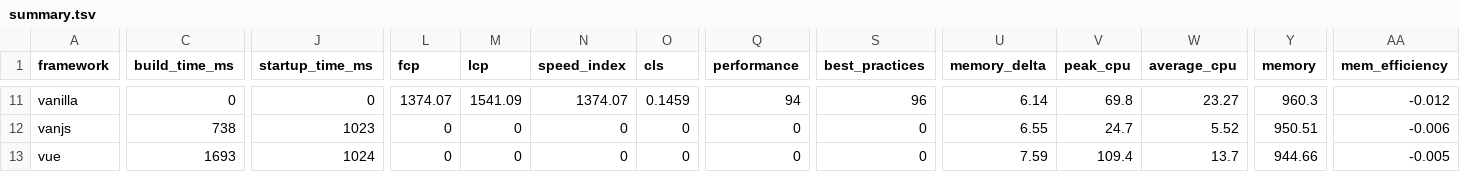
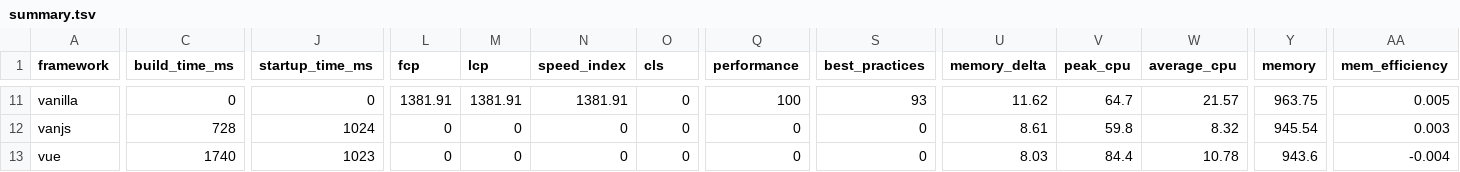
Before and after one commit to Lissy93/framework-benchmarks, a TSV file: results/summary.tsv, drawn as a sheet; only a part is shown, gaps mark what is left out; the diff covers the shown part only; the diff names each change by its address in the sheet, - before the commit and + after, or states it on an @@ line.

```diff
--- a/results/summary.tsv
+++ b/results/summary.tsv
-L11 (fcp): 1374.07
+L11 (fcp): 1381.91
-M11 (lcp): 1541.09
+M11 (lcp): 1381.91
-N11 (speed_index): 1374.07
+N11 (speed_index): 1381.91
-O11 (cls): 0.1459
+O11 (cls): 0
-Q11 (performance): 94
+Q11 (performance): 100
-S11 (best_practices): 96
+S11 (best_practices): 93
-U11 (memory_delta): 6.14
+U11 (memory_delta): 11.62
-V11 (peak_cpu): 69.8
+V11 (peak_cpu): 64.7
-W11 (average_cpu): 23.27
+W11 (average_cpu): 21.57
-Y11 (memory): 960.3
+Y11 (memory): 963.75
-AA11 (mem_efficiency): -0.012
+AA11 (mem_efficiency): 0.005
-C12 (build_time_ms): 738
+C12 (build_time_ms): 728
-J12 (startup_time_ms): 1023
+J12 (startup_time_ms): 1024
-U12 (memory_delta): 6.55
+U12 (memory_delta): 8.61
-V12 (peak_cpu): 24.7
+V12 (peak_cpu): 59.8
-W12 (average_cpu): 5.52
+W12 (average_cpu): 8.32
-Y12 (memory): 950.51
+Y12 (memory): 945.54
-AA12 (mem_efficiency): -0.006
+AA12 (mem_efficiency): 0.003
-C13 (build_time_ms): 1693
+C13 (build_time_ms): 1740
-J13 (startup_time_ms): 1024
+J13 (startup_time_ms): 1023
-U13 (memory_delta): 7.59
+U13 (memory_delta): 8.03
-V13 (peak_cpu): 109.4
+V13 (peak_cpu): 84.4
-W13 (average_cpu): 13.7
+W13 (average_cpu): 10.78
-Y13 (memory): 944.66
+Y13 (memory): 943.6
-AA13 (mem_efficiency): -0.005
+AA13 (mem_efficiency): -0.004
```
Also changed, not shown: 77 edited cells elsewhere in this file, results/benchmark_results_2025-08-21.tsv, 10 other files.
